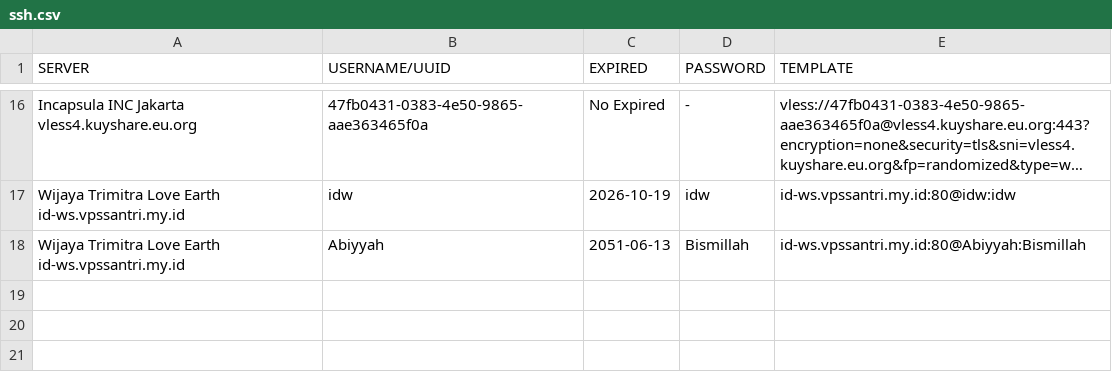
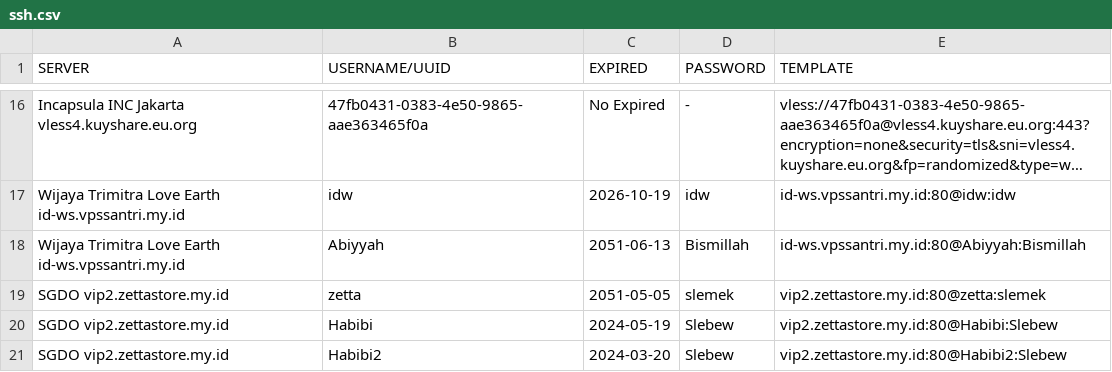
Before and after one commit to yoickiev/klox, a CSV file: ssh.csv, drawn as a sheet; only a part is shown, gaps mark what is left out; long unchanged cells end in …; the diff names each change by its address in the sheet, - before the commit and + after, or states it on an @@ line.

Commit message:
Update ssh.csv

```diff
--- a/ssh.csv
+++ b/ssh.csv
+row 19: SGDO vip2.zettastore.my.id | zetta | 2051-05-05 | slemek | vip2.zettastore.my.id:80@zetta:slemek
+row 20: SGDO vip2.zettastore.my.id | Habibi | 2024-05-19 | Slebew | vip2.zettastore.my.id:80@Habibi:Slebew
+row 21: SGDO vip2.zettastore.my.id | Habibi2 | 2024-03-20 | Slebew | vip2.zettastore.my.id:80@Habibi2:Slebew
```
